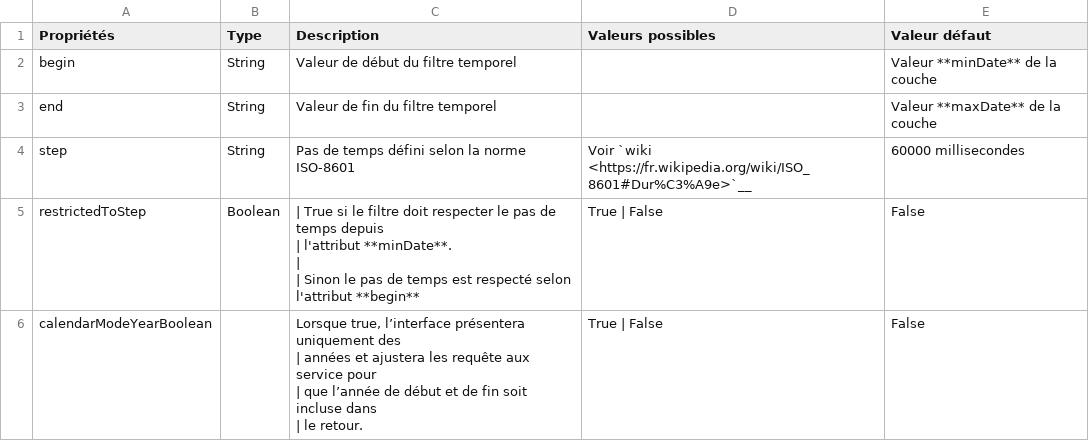
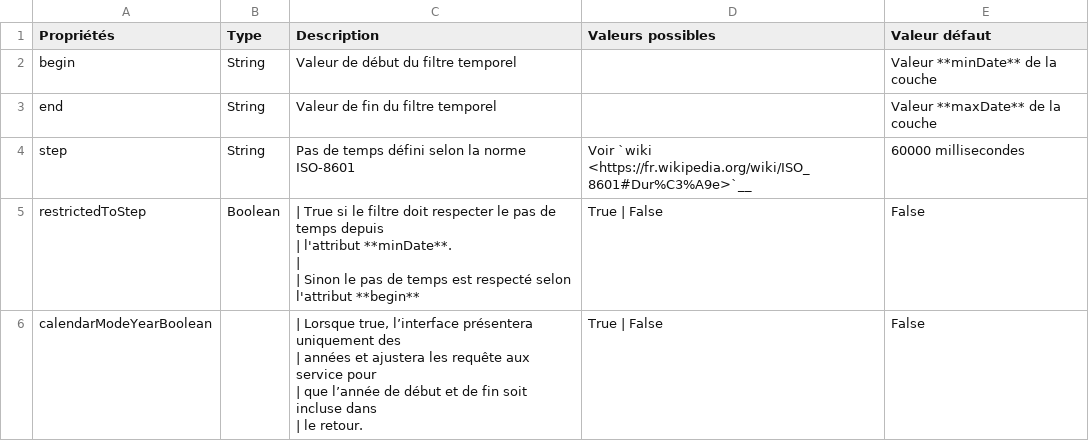
Before and after one commit to infra-geo-ouverte/igo2, a CSV file: docs/_tables/fr/properties/filter/igoogcfilterduringoptions.csv, drawn as a sheet.

Commit message:
doc

```diff
--- a/docs/_tables/fr/properties/filter/igoogcfilterduringoptions.csv
+++ b/docs/_tables/fr/properties/filter/igoogcfilterduringoptions.csv
@@ -8,5 +8,5 @@ restrictedToStep ,Boolean,"| True si le filtre doit respecter le pas de temps de
 | Sinon le pas de temps est respecté selon l'attribut **begin**",True | False ,False
-calendarModeYearBoolean,,"Lorsque true, l’interface présentera uniquement des
-| années et ajustera les requête aux service pour
-| que l’année de début et de fin soit incluse dans
-| le retour.",True | False ,False
+calendarModeYearBoolean,,"| Lorsque true, l’interface présentera uniquement des
+| années et ajustera les requête aux service pour
+| que l’année de début et de fin soit incluse dans
+| le retour.",True | False ,False
```
